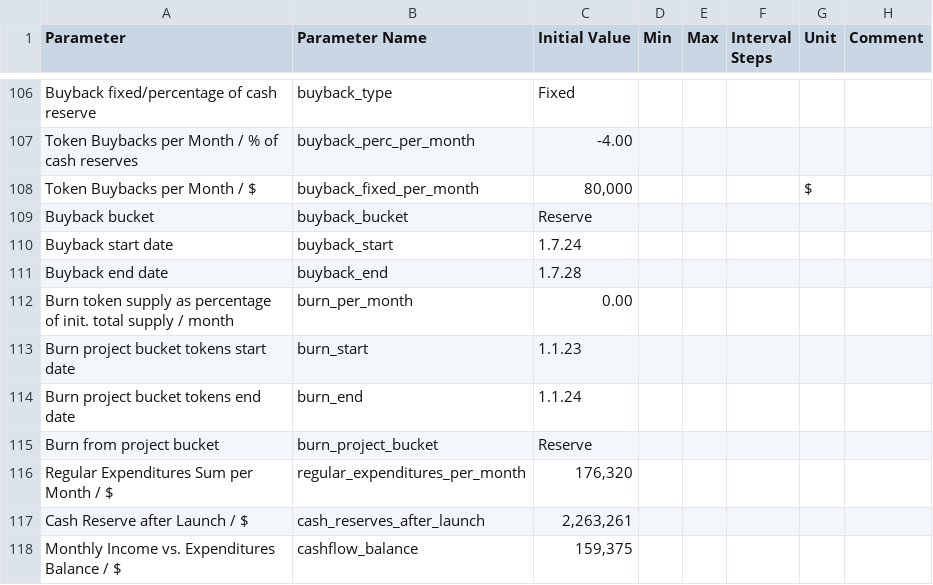
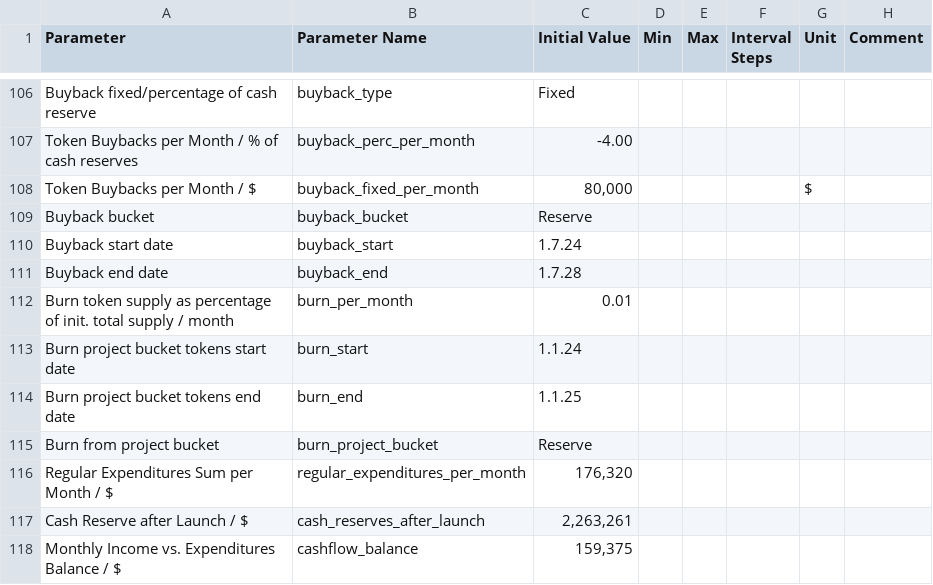
Before and after one commit to OutlierVentures/QTM-Interface, a CSV file: data/Quantitative_Token_Model_V1.88_radCad_integration - radCAD_inputs.csv, drawn as a sheet; only a part is shown, gaps mark what is left out.

Commit message:
restructured data files, implemented protocol bucket burns and tested it, and streamlined post_processing.py script

```diff
--- a/data/Quantitative_Token_Model_V1.88_radCad_integration - radCAD_inputs.csv
+++ b/data/Quantitative_Token_Model_V1.88_radCad_integration - radCAD_inputs.csv
@@ -111,5 +111,5 @@ Buyback start date,buyback_start,1.7.24,,,,,
 Buyback end date,buyback_end,1.7.28,,,,,
-Burn token supply as percentage of init. total supply / month,burn_per_month,0.00,,,,,
-Burn project bucket tokens start date,burn_start,1.1.23,,,,,
-Burn project bucket tokens end date,burn_end,1.1.24,,,,,
+Burn token supply as percentage of init. total supply / month,burn_per_month,0.01,,,,,
+Burn project bucket tokens start date,burn_start,1.1.24,,,,,
+Burn project bucket tokens end date,burn_end,1.1.25,,,,,
 Burn from project bucket,burn_project_bucket,Reserve,,,,,
```
Also changed, not shown: 14 other files.
